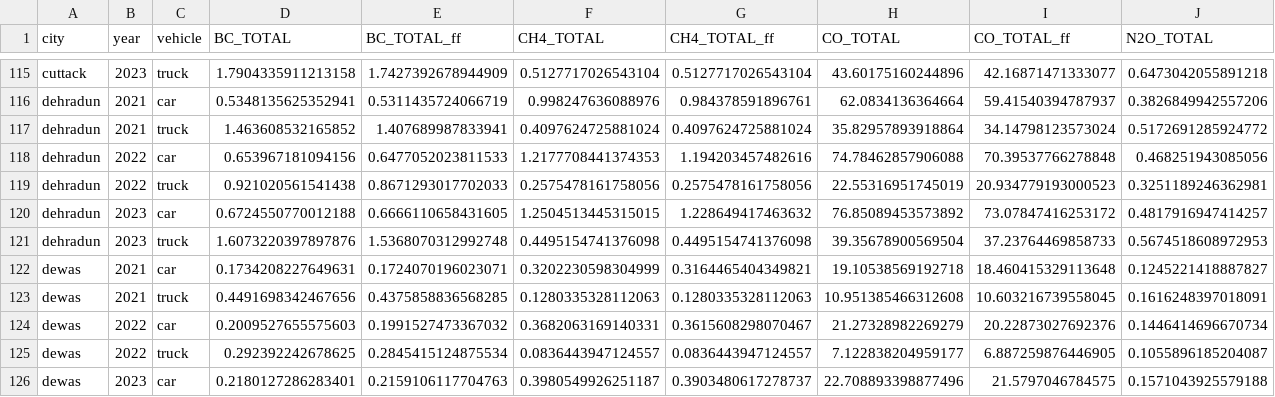
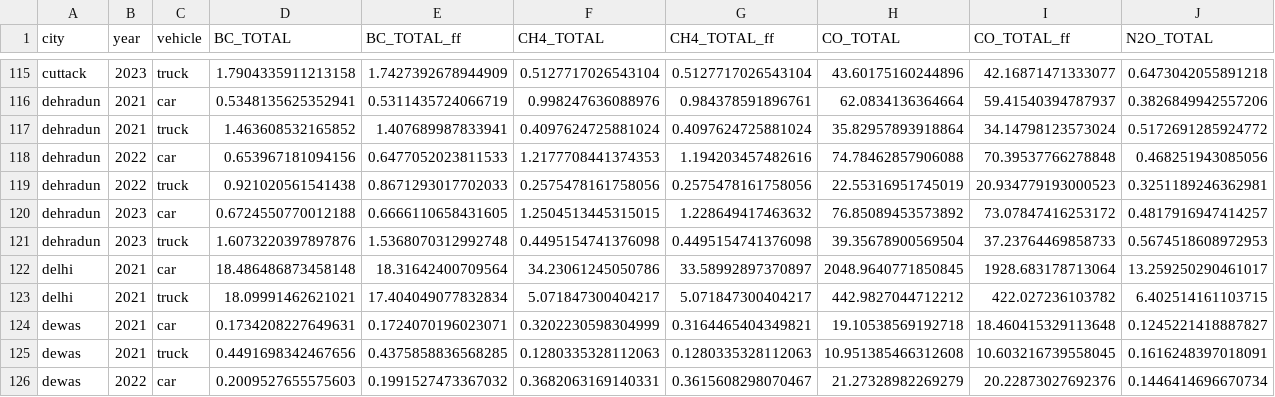
Before and after one commit to rohithteja/cities, a CSV file: data/data_final/df_dynamic.csv, drawn as a sheet; only a part is shown, gaps mark what is left out; the shorter side is filled out with more unchanged rows; rows hold the shown columns only; the diff names each change by its address in the sheet, - before the commit and + after, or states it on an @@ line.

```diff
--- a/data/data_final/df_dynamic.csv
+++ b/data/data_final/df_dynamic.csv
+row 122: delhi | 2021 | car | 18.486486873458148 | 18.31642400709564 | 34.23061245050786 | 33.58992897370897 | 2048.9640771850845 | 1928.683178713064 | 13.259250290461017
+row 123: delhi | 2021 | truck | 18.09991462621021 | 17.404049077832834 | 5.071847300404217 | 5.071847300404217 | 442.9827044712212 | 422.027236103782 | 6.402514161103715
```
Also changed, not shown: 5 other files.
